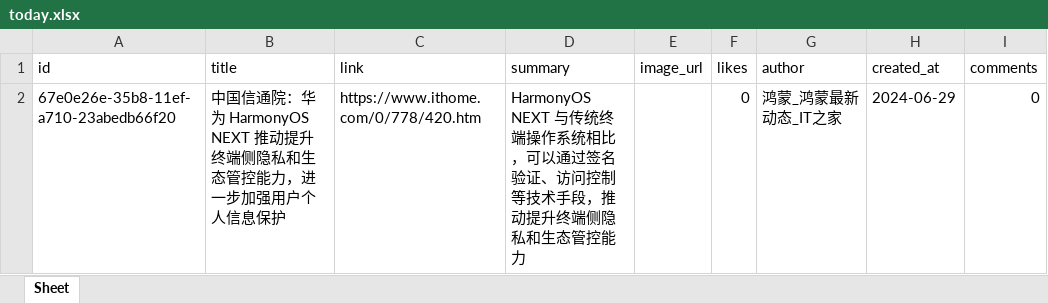
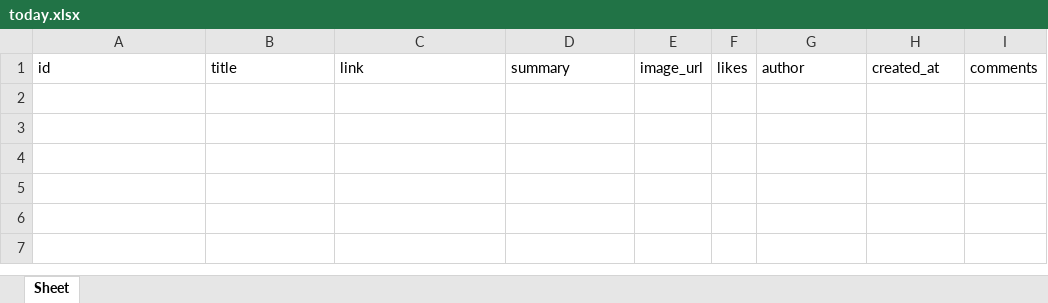
Before and after one commit to xiongbo2089/yarb-backup, an Excel workbook: today.xlsx, sheet Sheet, drawn as a sheet; only a part is shown; values as stored, in another font and other column widths than the file's, no borders; the diff covers the shown part only; the diff names each change by its address in the sheet, - before the commit and + after, or states it on an @@ line.

Commit message:
每日安全资讯（2024-06-30）

```diff
--- a/today.xlsx (sheet Sheet)
+++ b/today.xlsx (sheet Sheet)
-row 2: 67e0e26e-35b8-11ef-a710-23abedb66f20 | 中国信通院：华为 HarmonyOS NEXT 推动提升终端侧隐私和生态管控能力，进一步加强用户个人信息保护 | https://www.ithome.com/0/778/420.htm | HarmonyOS NEXT 与传统终端操作系统相比，可以通过签名验证、访问控制等技术手段，推动提升终端侧隐私和生态管控能力 |  | 0 | 鸿蒙_鸿蒙最新动态_IT之家 | 2024-06-29 | 0
```
Also changed, not shown: 1 removed row elsewhere in this sheet.
